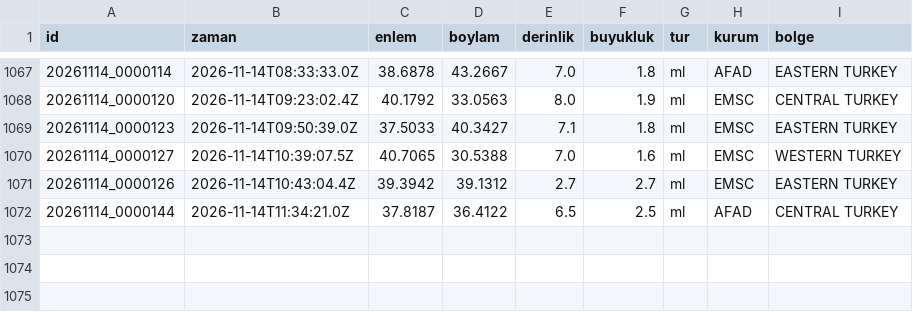
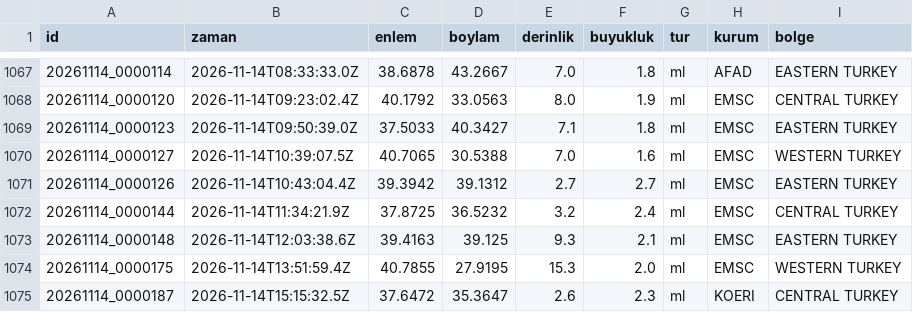
Before and after one commit to birtohum/turkiye-sallandi, a CSV file: veri/emsc/2026-11.csv, drawn as a sheet; only a part is shown, gaps mark what is left out.

```diff
--- a/veri/emsc/2026-11.csv
+++ b/veri/emsc/2026-11.csv
@@ -1071,2 +1071,5 @@ id,zaman,enlem,boylam,derinlik,buyukluk,tur,kurum,bolge
 20261114_0000126,2026-11-14T10:43:04.4Z,39.3942,39.1312,2.7,2.7,ml,EMSC,EASTERN TURKEY
-20261114_0000144,2026-11-14T11:34:21.0Z,37.8187,36.4122,6.5,2.5,ml,AFAD,CENTRAL TURKEY
+20261114_0000144,2026-11-14T11:34:21.9Z,37.8725,36.5232,3.2,2.4,ml,EMSC,CENTRAL TURKEY
+20261114_0000148,2026-11-14T12:03:38.6Z,39.4163,39.125,9.3,2.1,ml,EMSC,EASTERN TURKEY
+20261114_0000175,2026-11-14T13:51:59.4Z,40.7855,27.9195,15.3,2.0,ml,EMSC,WESTERN TURKEY
+20261114_0000187,2026-11-14T15:15:32.5Z,37.6472,35.3647,2.6,2.3,ml,KOERI,CENTRAL TURKEY
```
Also changed, not shown: 3 other files.
